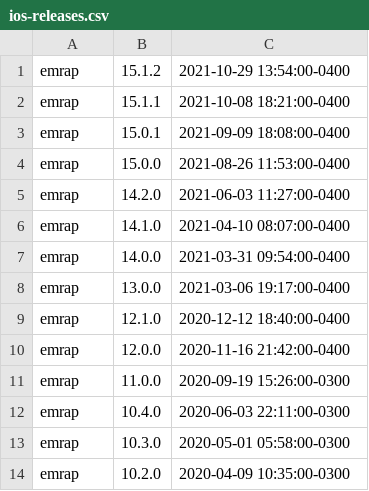
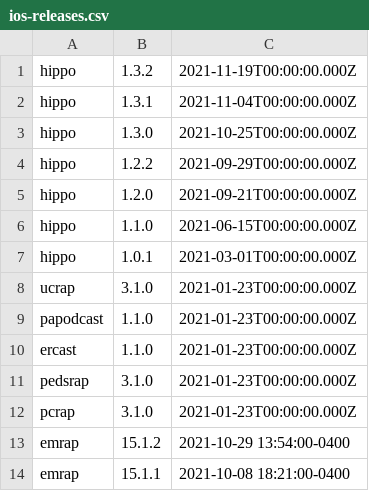
Before and after one commit to silverorange/so-retreat-charts, a CSV file: data/ios-releases.csv, drawn as a sheet; only a part is shown; the shorter side is filled out with more unchanged rows; the diff names each change by its address in the sheet, - before the commit and + after, or states it on an @@ line.

Commit message:
Add iOS release data

```diff
--- a/data/ios-releases.csv
+++ b/data/ios-releases.csv
+row 1: hippo | 1.3.2 | 2021-11-19T00:00:00.000Z
+row 2: hippo | 1.3.1 | 2021-11-04T00:00:00.000Z
+row 3: hippo | 1.3.0 | 2021-10-25T00:00:00.000Z
+row 4: hippo | 1.2.2 | 2021-09-29T00:00:00.000Z
+row 5: hippo | 1.2.0 | 2021-09-21T00:00:00.000Z
+row 6: hippo | 1.1.0 | 2021-06-15T00:00:00.000Z
+row 7: hippo | 1.0.1 | 2021-03-01T00:00:00.000Z
+row 8: ucrap | 3.1.0 | 2021-01-23T00:00:00.000Z
+row 9: papodcast | 1.1.0 | 2021-01-23T00:00:00.000Z
+row 10: ercast | 1.1.0 | 2021-01-23T00:00:00.000Z
+row 11: pedsrap | 3.1.0 | 2021-01-23T00:00:00.000Z
+row 12: pcrap | 3.1.0 | 2021-01-23T00:00:00.000Z
```
Also changed, not shown: 1 other file.
